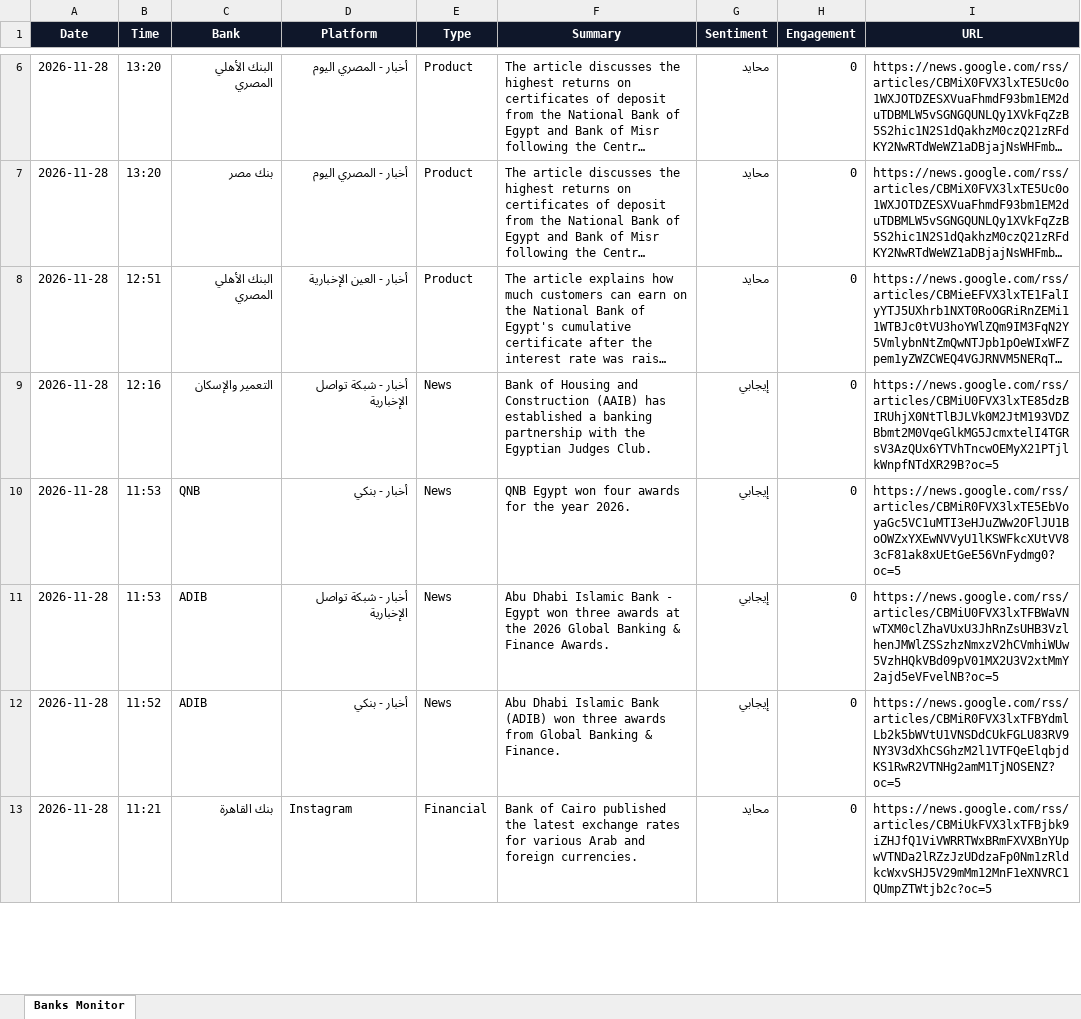
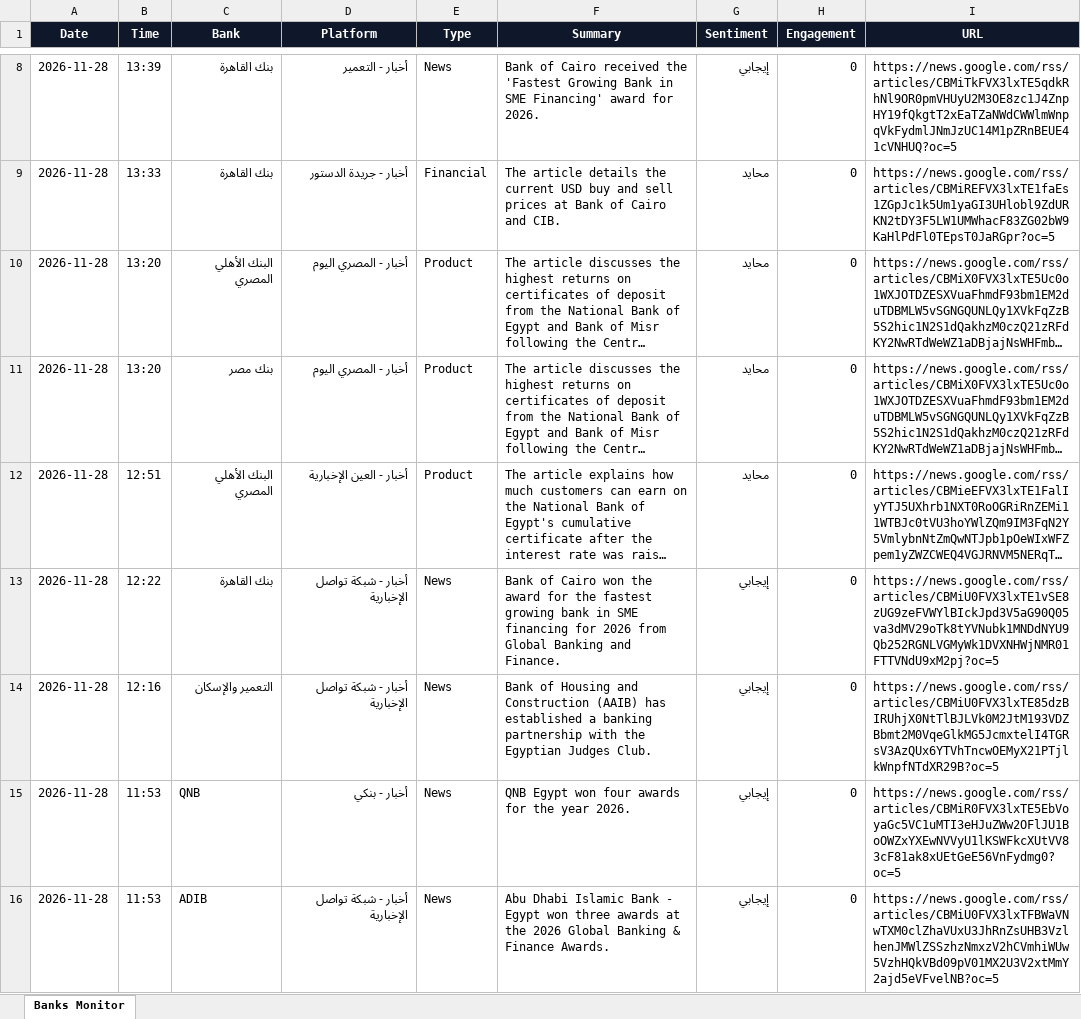
Before and after one commit to notificationradiomonitring-png/bank-monitor, an Excel workbook: banks_report.xlsx, sheet Banks Monitor, drawn as a sheet; only a part is shown, gaps mark what is left out; the shorter side is filled out with more unchanged rows; long unchanged cells end in …; values as stored, in another font and other column widths than the file's, no borders; the diff covers the shown part only; the diff names each change by its address in the sheet, - before the commit and + after, or states it on an @@ line.

Commit message:
update data

```diff
--- a/banks_report.xlsx (sheet Banks Monitor)
+++ b/banks_report.xlsx (sheet Banks Monitor)
+row 8: 2026-11-28 | 13:39 | بنك القاهرة | أخبار - التعمير | News | Bank of Cairo received the 'Fastest Growing Bank in SME Financing' award for 2026. | إيجابي | 0 | https://news.google.com/rss/articles/CBMiTkFVX3lxTE5qdkRhNl9OR0pmVHUyU2M3OE8zc1J4ZnpHY19fQkgtT2xEaTZaNWdCWWlmWnpqVkFydmlJNmJzUC14M1pZRnBEUE41cVNHUQ?oc=5
+row 9: 2026-11-28 | 13:33 | بنك القاهرة | أخبار - جريدة الدستور | Financial | The article details the current USD buy and sell prices at Bank of Cairo and CIB. | محايد | 0 | https://news.google.com/rss/articles/CBMiREFVX3lxTE1faEs1ZGpJc1k5Um1yaGI3UHlobl9ZdURKN2tDY3F5LW1UMWhacF83ZG02bW9KaHlPdFl0TEpsT0JaRGpr?oc=5
+row 13: 2026-11-28 | 12:22 | بنك القاهرة | أخبار - شبكة تواصل الإخبارية | News | Bank of Cairo won the award for the fastest growing bank in SME financing for 2026 from Global Banking and Finance. | إيجابي | 0 | https://news.google.com/rss/articles/CBMiU0FVX3lxTE1vSE8zUG9zeFVWYlBIckJpd3V5aG90Q05va3dMV29oTk8tYVNubk1MNDdNYU9Qb252RGNLVGMyWk1DVXNHWjNMR01FTTVNdU9xM2pj?oc=5
```
Also changed, not shown: 4 added rows elsewhere in this sheet, 1 other file.
